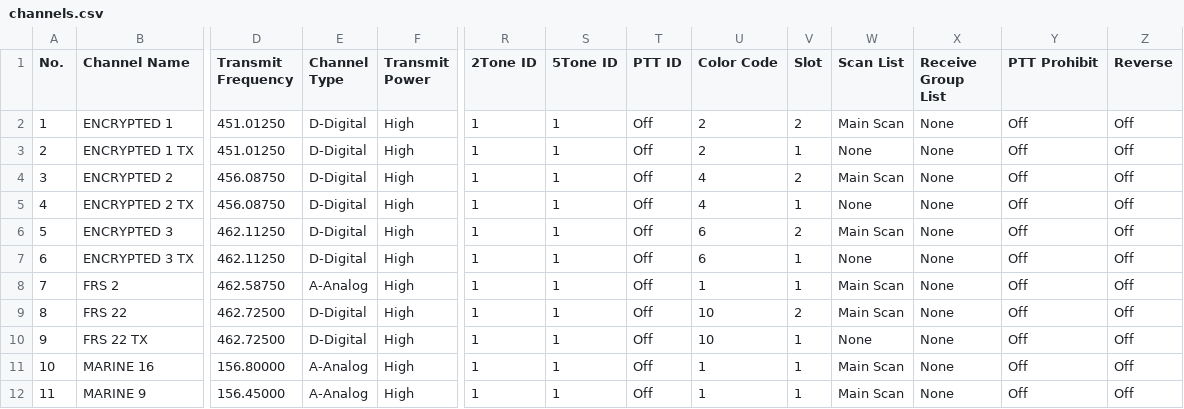
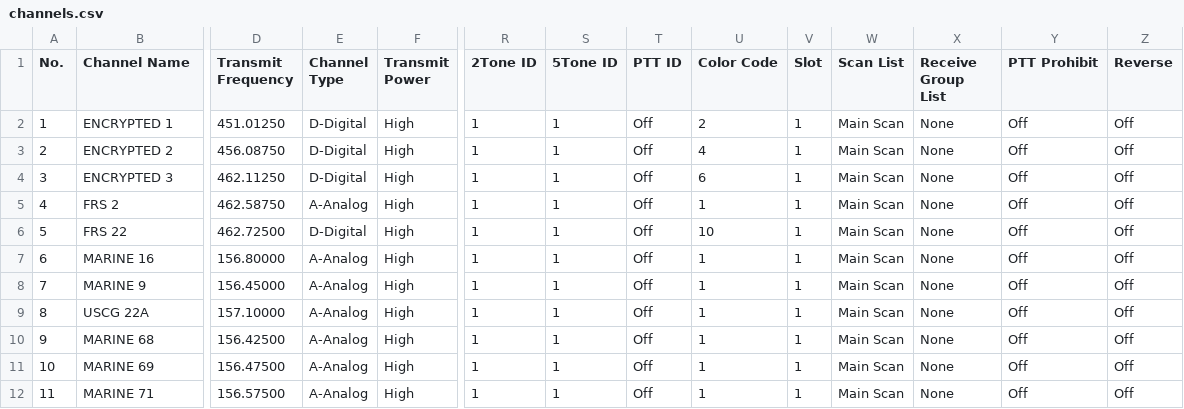
Before and after one commit to I2aMpAnT/AT-D578UV, a CSV file: codeplug/channels.csv, drawn as a sheet; only a part is shown, gaps mark what is left out; the shorter side is filled out with more unchanged rows; removed rows and columns are numbered as before the commit, all else as after; rows hold the shown columns only; the diff names each change by its address in the sheet, - before the commit and + after, or states it on an @@ line.

```diff
--- a/codeplug/channels.csv
+++ b/codeplug/channels.csv
-V2 (Slot): 2
+V2 (Slot): 1
-row 3: 2 | ENCRYPTED 1 TX | 451.01250 | D-Digital | High | 1 | 1 | Off | 2 | 1 | None | None | Off | Off
@@ column A (No.) renumbered from row 3 down @@
-V3 (Slot): 2
+V3 (Slot): 1
-row 5: 4 | ENCRYPTED 2 TX | 456.08750 | D-Digital | High | 1 | 1 | Off | 4 | 1 | None | None | Off | Off
-V4 (Slot): 2
+V4 (Slot): 1
-row 7: 6 | ENCRYPTED 3 TX | 462.11250 | D-Digital | High | 1 | 1 | Off | 6 | 1 | None | None | Off | Off
-V6 (Slot): 2
+V6 (Slot): 1
-row 10: 9 | FRS 22 TX | 462.72500 | D-Digital | High | 1 | 1 | Off | 10 | 1 | None | None | Off | Off
```
Also changed, not shown: 1 other file.
